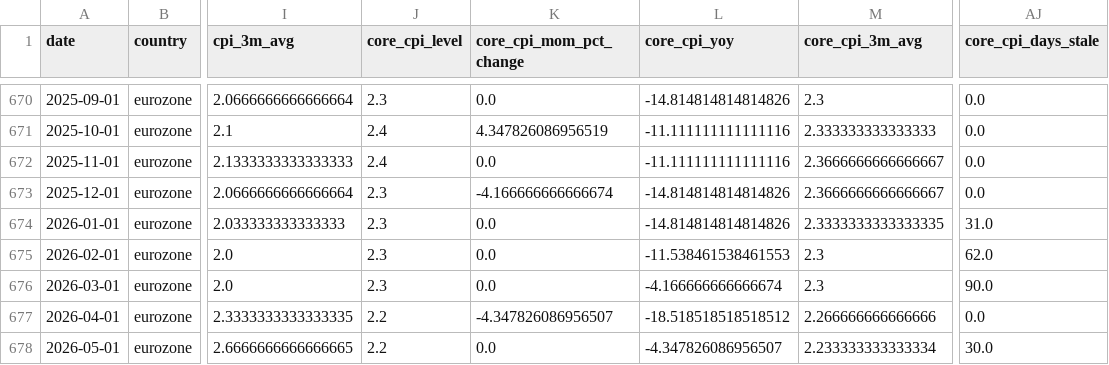
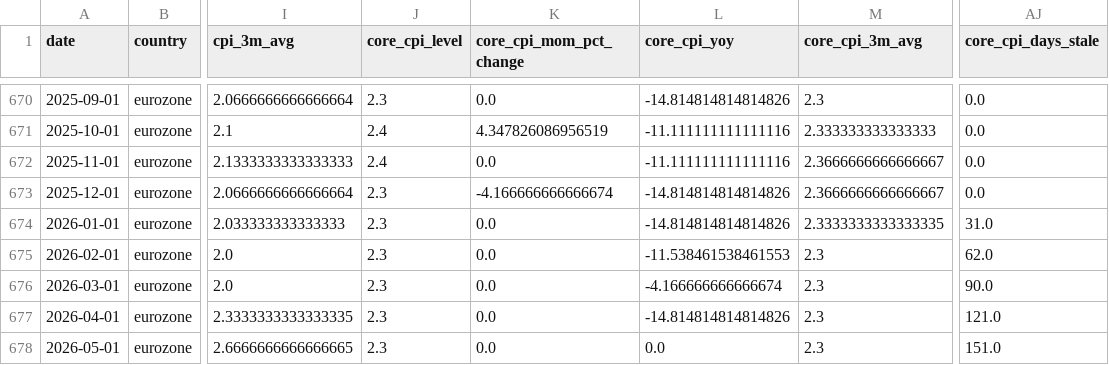
Before and after one commit to Ethan4Zhou/Global-Macro-Monitor, a CSV file: data/processed/eurozone_macro_features.csv, drawn as a sheet; only a part is shown, gaps mark what is left out; the diff names each change by its address in the sheet, - before the commit and + after, or states it on an @@ line.

```diff
--- a/data/processed/eurozone_macro_features.csv
+++ b/data/processed/eurozone_macro_features.csv
-J677:J678 (core_cpi_level): 2.2
+J677:J678 (core_cpi_level): 2.3
-K677 (core_cpi_mom_pct_change): -4.347826086956507
+K677 (core_cpi_mom_pct_change): 0.0
-L677 (core_cpi_yoy): -18.518518518518512
+L677 (core_cpi_yoy): -14.814814814814826
-M677 (core_cpi_3m_avg): 2.266666666666666
+M677 (core_cpi_3m_avg): 2.3
-AJ677 (core_cpi_days_stale): 0.0
+AJ677 (core_cpi_days_stale): 121.0
-L678 (core_cpi_yoy): -4.347826086956507
+L678 (core_cpi_yoy): 0.0
-M678 (core_cpi_3m_avg): 2.233333333333334
+M678 (core_cpi_3m_avg): 2.3
-AJ678 (core_cpi_days_stale): 30.0
+AJ678 (core_cpi_days_stale): 151.0
```
Also changed, not shown: data/processed/consensus_notes.csv, data/processed/eurozone_macro_regimes.csv, 25 other files.
